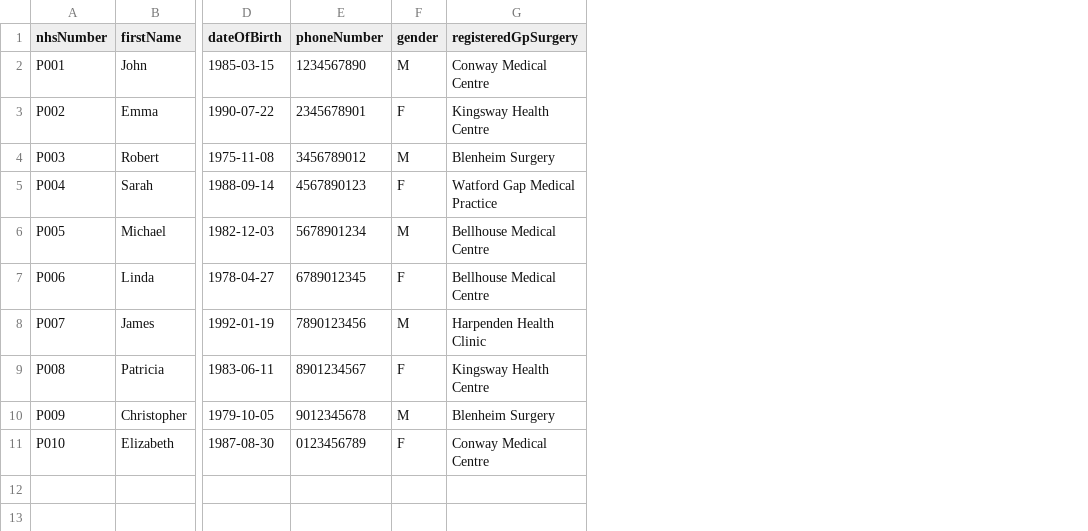
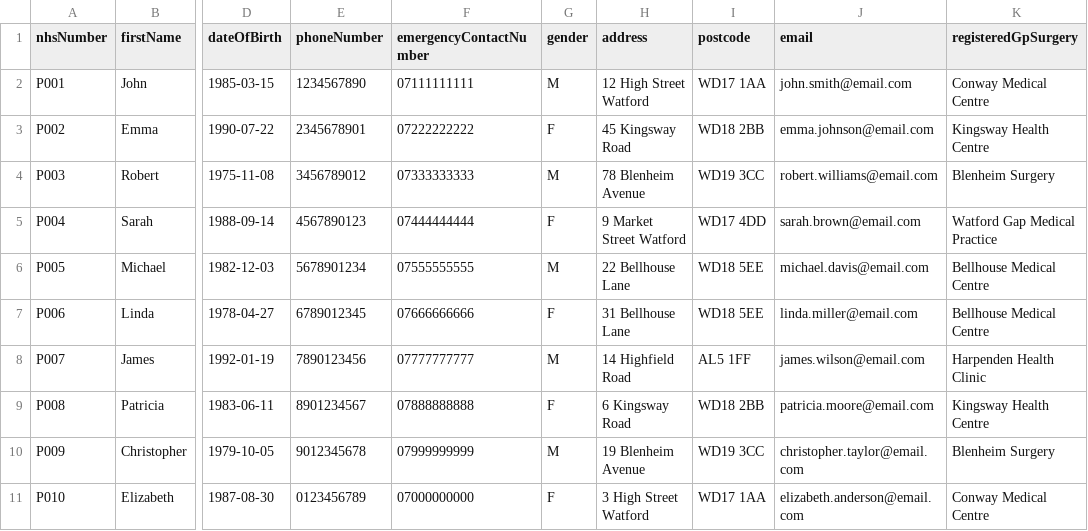
Before and after one commit to mahinuddinn/software-architecture-part2, a CSV file: data/patients.csv, drawn as a sheet; only a part is shown, gaps mark what is left out; the diff names each change by its address in the sheet, - before the commit and + after, or states it on an @@ line.

Commit message:
Fix and align patient data handling across CSV, model, repository, and UI
- Updated patients.csv to include all required patient fields
  (emergency contact, address, postcode, email, GP surgery)
- Updated Patient model to fully represent all CSV columns
- Fixed PatientRepository to correctly load and map all patient fields
- Updated Patients table to display all patient data columns
- Fixed View Patient dialog to show all patient details correctly
- Updated Edit Patient form to include and correctly map all fields
- Resolved column index mismatches and data misalignment issues

```diff
--- a/data/patients.csv
+++ b/data/patients.csv
+column F (emergencyContactNumber), rows 2-11: 07111111111 | 07222222222 | 07333333333 | 07444444444 | 07555555555 | 07666666666 | 07777777777 | 07888888888 | 07999999999 | 07000000000
+column H (address), rows 2-11: 12 High Street Watford | 45 Kingsway Road | 78 Blenheim Avenue | 9 Market Street Watford | 22 Bellhouse Lane | 31 Bellhouse Lane | 14 Highfield Road | 6 Kingsway Road | 19 Blenheim Avenue | 3 High Street Watford
+column I (postcode), rows 2-11: WD17 1AA | WD18 2BB | WD19 3CC | WD17 4DD | WD18 5EE | WD18 5EE | AL5 1FF | WD18 2BB | WD19 3CC | WD17 1AA
+column J (email), rows 2-11: john.smith@email.com | emma.johnson@email.com | robert.williams@email.com | sarah.brown@email.com | michael.davis@email.com | linda.miller@email.com | james.wilson@email.com | patricia.moore@email.com | christopher.taylor@email.com | elizabeth.anderson@email.com
```
Also changed, not shown: 3 other files.
